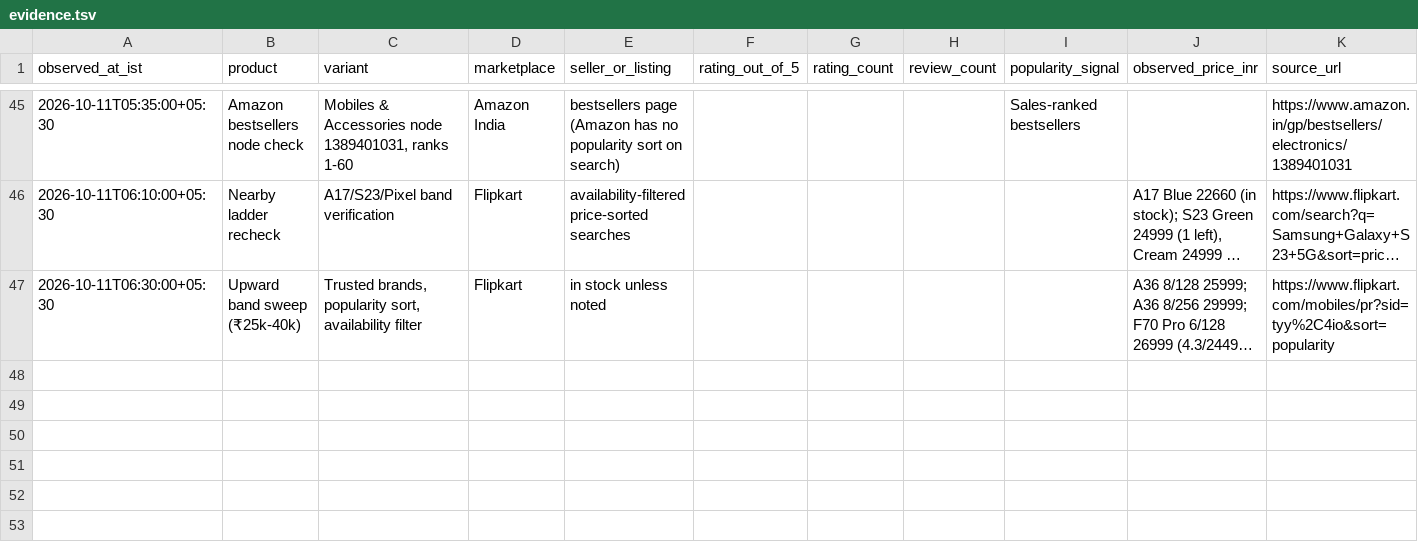
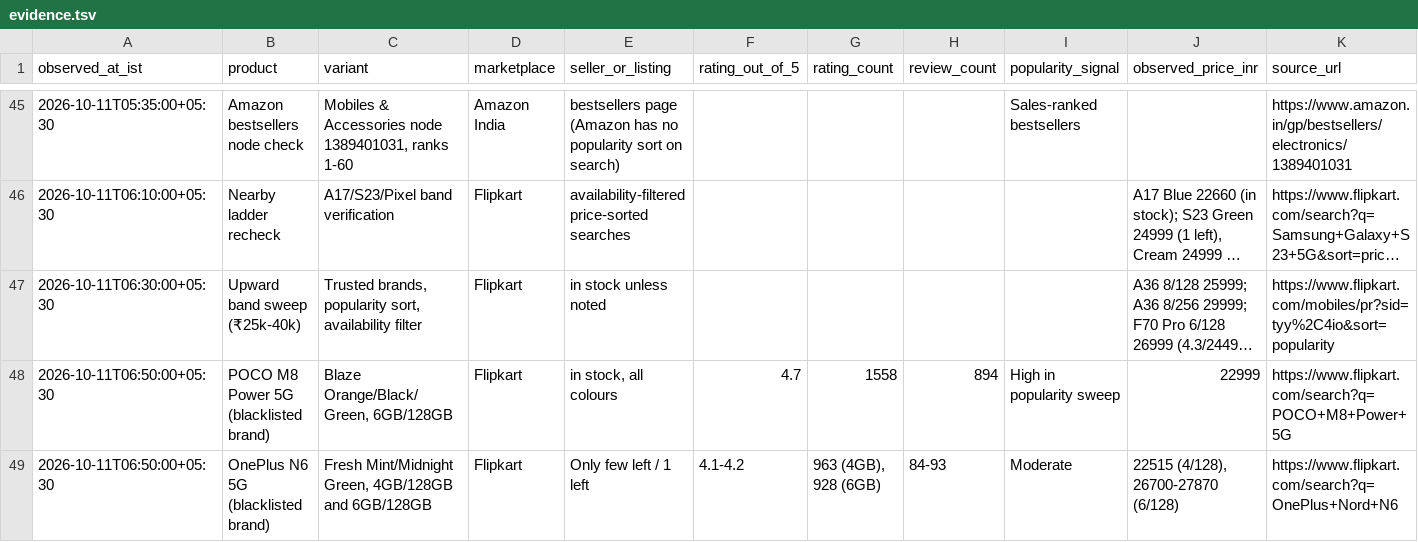
Before and after one commit to abstract-business-systems/shopping-discussion-experiment, a TSV file: mobile-shopping/purchases/mobile-phone/evidence.tsv, drawn as a sheet; only a part is shown, gaps mark what is left out; long unchanged cells end in …; rows hold the shown columns only; the diff names each change by its address in the sheet, - before the commit and + after, or states it on an @@ line.

Commit message:
Lock final three; quantify brand premium vs blacklisted brands

```diff
--- a/mobile-shopping/purchases/mobile-phone/evidence.tsv
+++ b/mobile-shopping/purchases/mobile-phone/evidence.tsv
+row 48: 2026-10-11T06:50:00+05:30 | POCO M8 Power 5G (blacklisted brand) | Blaze Orange/Black/Green, 6GB/128GB | Flipkart | in stock, all colours | 4.7 | 1558 | 894 | High in popularity sweep | 22999 | https://www.flipkart.com/search?q=POCO+M8+Power+5G
+row 49: 2026-10-11T06:50:00+05:30 | OnePlus N6 5G (blacklisted brand) | Fresh Mint/Midnight Green, 4GB/128GB and 6GB/128GB | Flipkart | Only few left / 1 left | 4.1-4.2 | 963 (4GB), 928 (6GB) | 84-93 | Moderate | 22515 (4/128), 26700-27870 (6/128) | https://www.flipkart.com/search?q=OnePlus+Nord+N6
```
Also changed, not shown: 2 other files.
